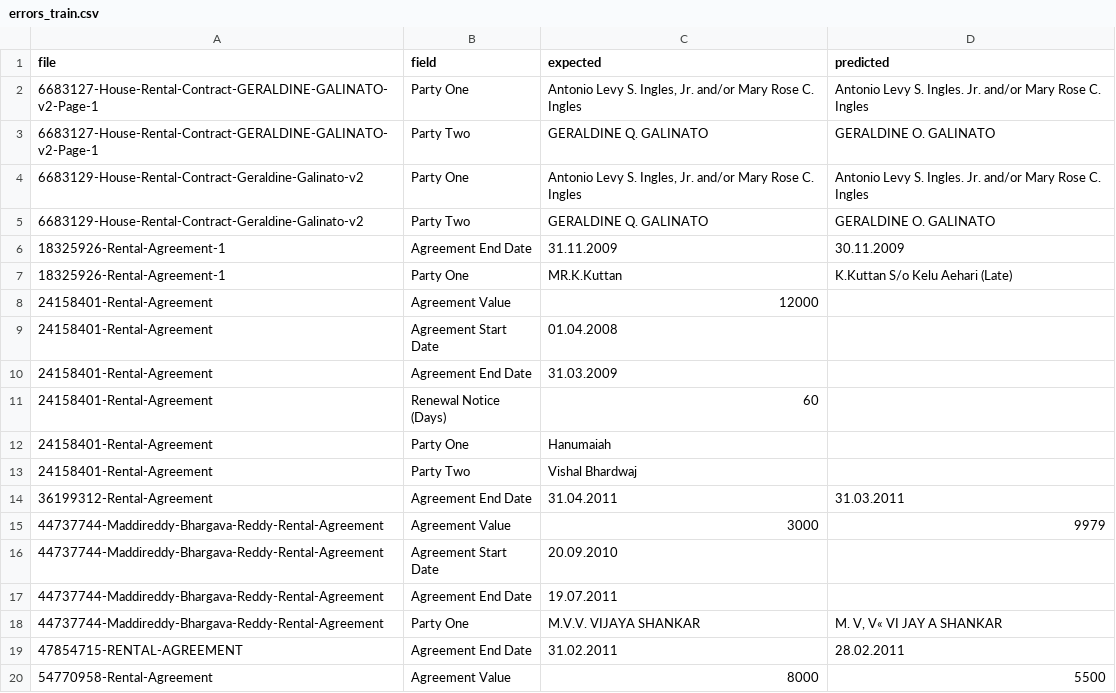
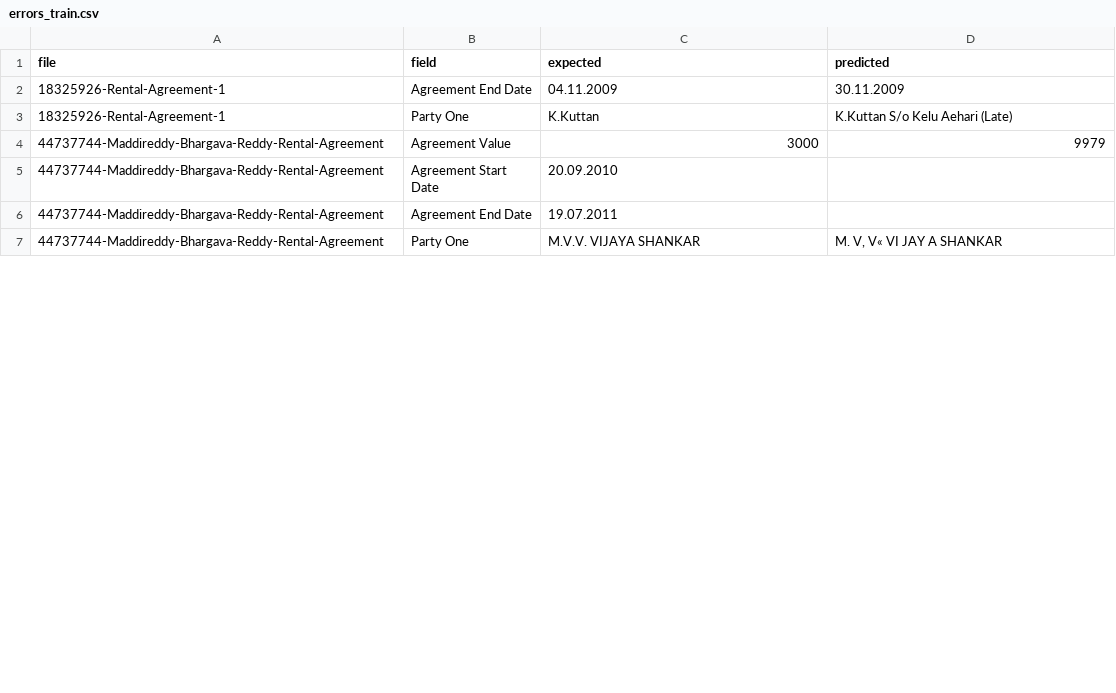
Before and after one commit to AbhiramJayasankar/agreement-metadata-extraction, a CSV file: outputs/errors_train.csv, drawn as a sheet; only a part is shown; the diff covers the shown part only.

Commit message:
Correct training labels that contradict their documents
Swap back the two scans with each other's labels, drop the test document
that was listed in train, fix impossible end dates, and copy party names as
the contracts write them. Titles are now removed from every name in a joined
party.

```diff
--- a/outputs/errors_train.csv
+++ b/outputs/errors_train.csv
@@ -1,15 +1,4 @@
 file,field,expected,predicted
-6683127-House-Rental-Contract-GERALDINE-GALINATO-v2-Page-1,Party One,"Antonio Levy S. Ingles, Jr. and/or Mary Rose C. Ingles",Antonio Levy S. Ingles. Jr. and/or Mary Rose C. Ingles
-6683127-House-Rental-Contract-GERALDINE-GALINATO-v2-Page-1,Party Two,GERALDINE Q. GALINATO,GERALDINE O. GALINATO
-6683129-House-Rental-Contract-Geraldine-Galinato-v2,Party One,"Antonio Levy S. Ingles, Jr. and/or Mary Rose C. Ingles",Antonio Levy S. Ingles. Jr. and/or Mary Rose C. Ingles
-6683129-House-Rental-Contract-Geraldine-Galinato-v2,Party Two,GERALDINE Q. GALINATO,GERALDINE O. GALINATO
-18325926-Rental-Agreement-1,Agreement End Date,31.11.2009,30.11.2009
-18325926-Rental-Agreement-1,Party One,MR.K.Kuttan,K.Kuttan S/o Kelu Aehari (Late)
-24158401-Rental-Agreement,Agreement Value,12000,
-24158401-Rental-Agreement,Agreement Start Date,01.04.2008,
-24158401-Rental-Agreement,Agreement End Date,31.03.2009,
-24158401-Rental-Agreement,Renewal Notice (Days),60,
-24158401-Rental-Agreement,Party One,Hanumaiah,
-24158401-Rental-Agreement,Party Two,Vishal Bhardwaj,
-36199312-Rental-Agreement,Agreement End Date,31.04.2011,31.03.2011
+18325926-Rental-Agreement-1,Agreement End Date,04.11.2009,30.11.2009
+18325926-Rental-Agreement-1,Party One,K.Kuttan,K.Kuttan S/o Kelu Aehari (Late)
 44737744-Maddireddy-Bhargava-Reddy-Rental-Agreement,Agreement Value,3000,9979
@@ -18,3 +7 @@ file,field,expected,predicted
 44737744-Maddireddy-Bhargava-Reddy-Rental-Agreement,Party One,M.V.V. VIJAYA SHANKAR,"M. V, V« VI JAY A SHANKAR"
-47854715-RENTAL-AGREEMENT,Agreement End Date,31.02.2011,28.02.2011
-54770958-Rental-Agreement,Agreement Value,8000,5500
```
Also changed, not shown: 9 removed rows and 2 edited cells elsewhere in this file, outputs/train_predictions.csv, 6 other files.
